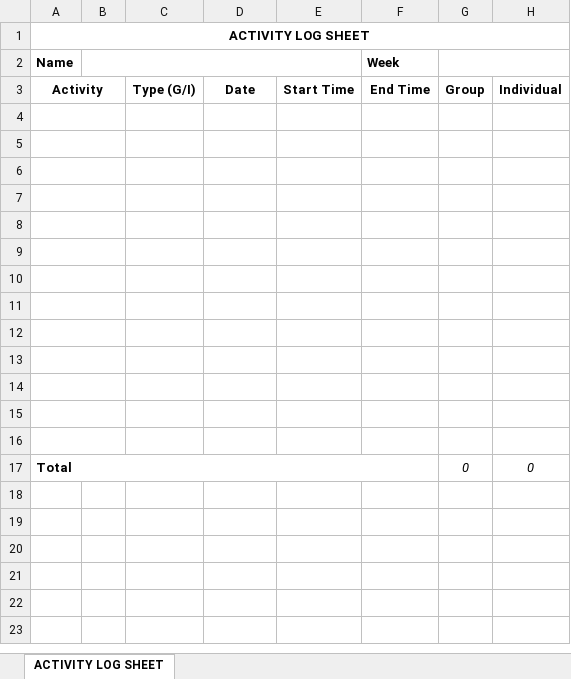
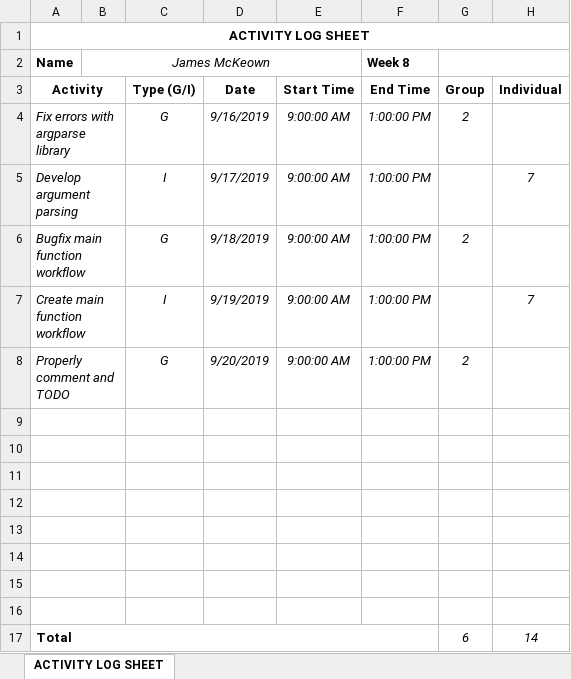
Before and after one commit to JesseHare90/CSC3600-ICT-Professional-Project, an Excel workbook: Course_Requirements/Activity Logs&Task Summaries/James/ActivityLogSheetWk8.xlsx, sheet ACTIVITY LOG SHEET, drawn as a sheet; values as stored, in another font and other column widths than the file's, no borders; removed rows and columns are numbered as before the commit, all else as after; the diff names each change by its address in the sheet, - before the commit and + after, or states it on an @@ line.

```diff
--- a/Course_Requirements/Activity Logs&Task Summaries/James/ActivityLogSheetWk8.xlsx (sheet ACTIVITY LOG SHEET)
+++ b/Course_Requirements/Activity Logs&Task Summaries/James/ActivityLogSheetWk8.xlsx (sheet ACTIVITY LOG SHEET)
-B2: (empty)
+B2: James McKeown
-F2 (End Time): Week
+F2 (End Time): Week 8
+row 4: Fix errors with argparse library |  | G | 9/16/2019 | 9:00:00 AM | 1:00:00 PM | 2
+row 5: Develop argument parsing |  | I | 9/17/2019 | 9:00:00 AM | 1:00:00 PM |  | 7
+row 6: Bugfix main function workflow |  | G | 9/18/2019 | 9:00:00 AM | 1:00:00 PM | 2
+row 7: Create main function workflow |  | I | 9/19/2019 | 9:00:00 AM | 1:00:00 PM |  | 7
+row 8: Properly comment and TODO |  | G | 9/20/2019 | 9:00:00 AM | 1:00:00 PM | 2
-row 12: (empty)
-row 13: (empty)
-row 14: (empty)
-row 15: (empty)
-row 16: (empty)
-G17 (Group): 0
+G17 (Group): 6
-H17 (Individual): 0
+H17 (Individual): 14
```
Also changed, not shown: Course_Requirements/Activity Logs&Task Summaries/James/ActivityLogSheetWk12.xlsx, Course_Requirements/Activity Logs&Task Summaries/James/ActivityLogSheetWk2.xlsx, 55 other files.
